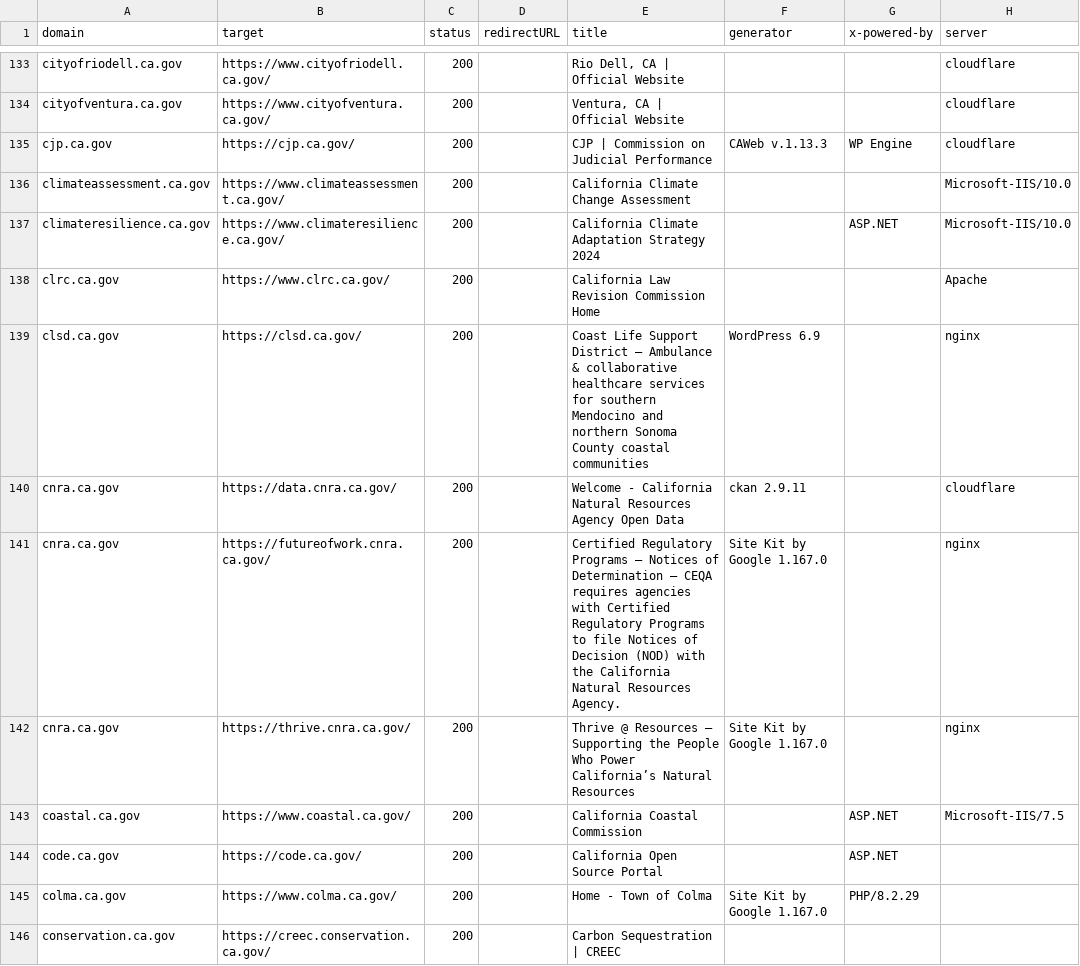
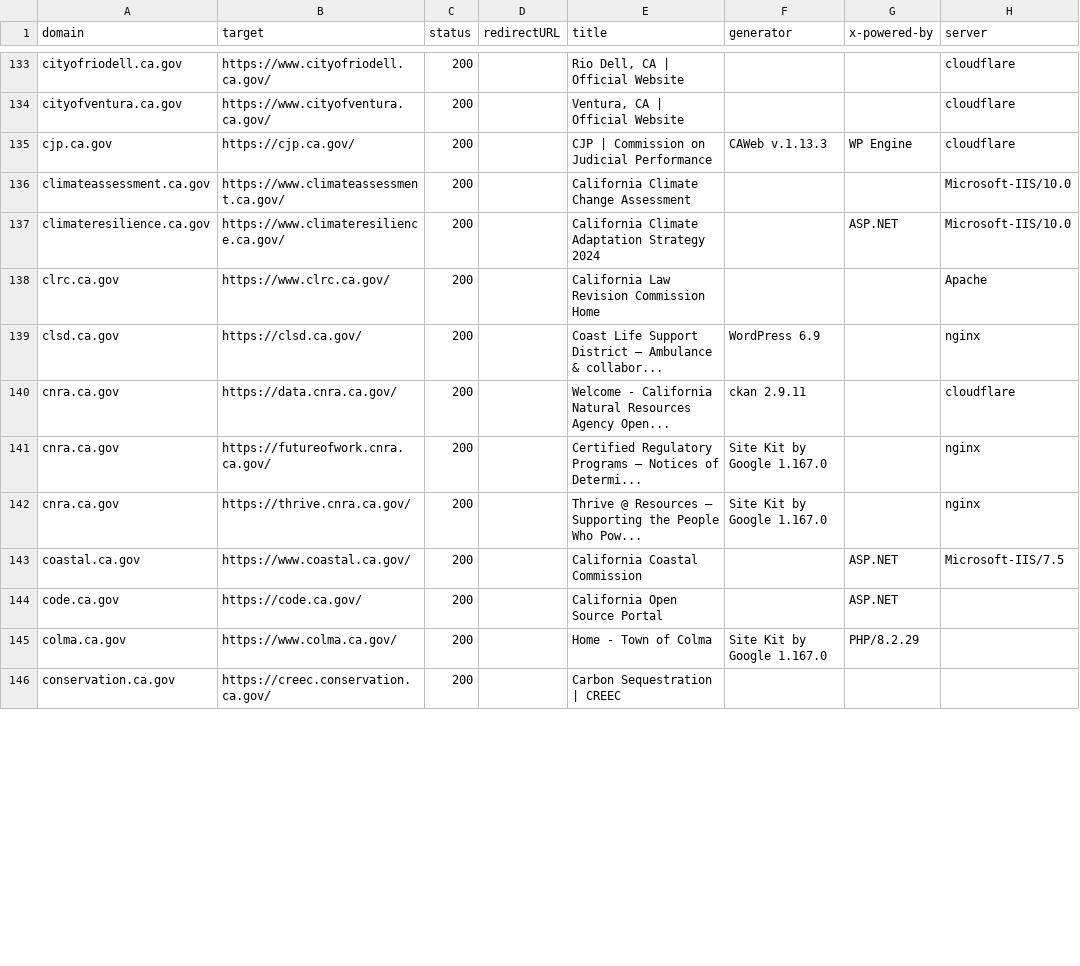
Before and after one commit to carterm/scan-url, a CSV file: publish/scan-results.csv, drawn as a sheet; only a part is shown, gaps mark what is left out; the diff covers the shown part only; the diff names each change by its address in the sheet, - before the commit and + after, or states it on an @@ line.

Commit message:
trimming titles

```diff
--- a/publish/scan-results.csv
+++ b/publish/scan-results.csv
-E139 (title): …Ambulance & collaborative healthcare services for southern Mendocino and northern Sonoma County coastal communities
+E139 (title): …Ambulance & collabor...
-E140 (title): …Resources Agency Open Data
+E140 (title): …Resources Agency Open...
-E141 (title): …Notices of Determination – CEQA requires agencies with Certified Regulatory Programs to file Notices of Decision (NOD) with the California Natural Resources Agency.
+E141 (title): …Notices of Determi...
-E142 (title): …People Who Power California’s Natural Resources
+E142 (title): …People Who Pow...
```
Also changed, not shown: 134 edited cells elsewhere in this file, 1 other file.
